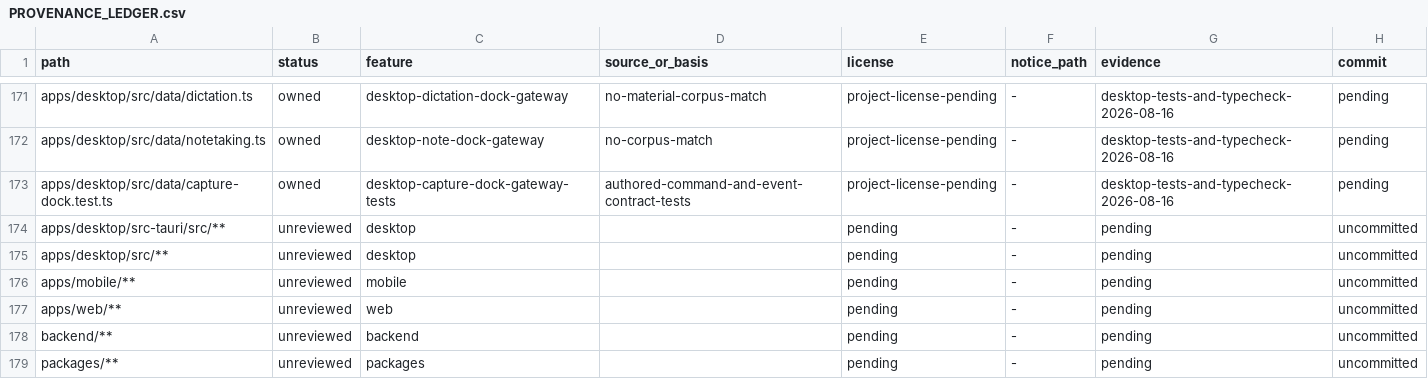
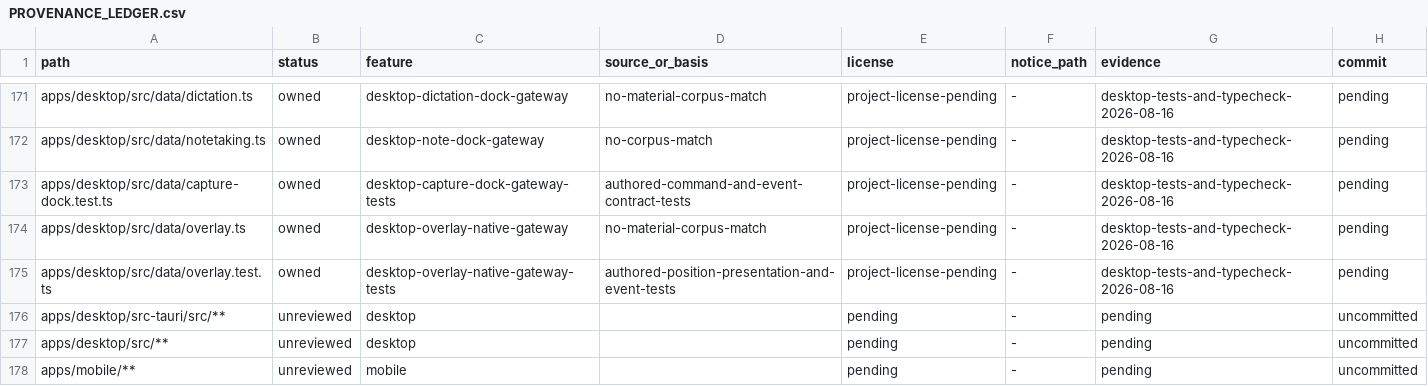
Before and after one commit to jamescardona11/looper, a CSV file: docs/rebuild/PROVENANCE_LEDGER.csv, drawn as a sheet; only a part is shown, gaps mark what is left out; the shorter side is filled out with more unchanged rows; the diff names each change by its address in the sheet, - before the commit and + after, or states it on an @@ line.

Commit message:
feat(desktop): add overlay native gateway

```diff
--- a/docs/rebuild/PROVENANCE_LEDGER.csv
+++ b/docs/rebuild/PROVENANCE_LEDGER.csv
+row 174: apps/desktop/src/data/overlay.ts | owned | desktop-overlay-native-gateway | no-material-corpus-match | project-license-pending | - | desktop-tests-and-typecheck-2026-08-16 | pending
+row 175: apps/desktop/src/data/overlay.test.ts | owned | desktop-overlay-native-gateway-tests | authored-position-presentation-and-event-tests | project-license-pending | - | desktop-tests-and-typecheck-2026-08-16 | pending
```
Also changed, not shown: 2 other files.
